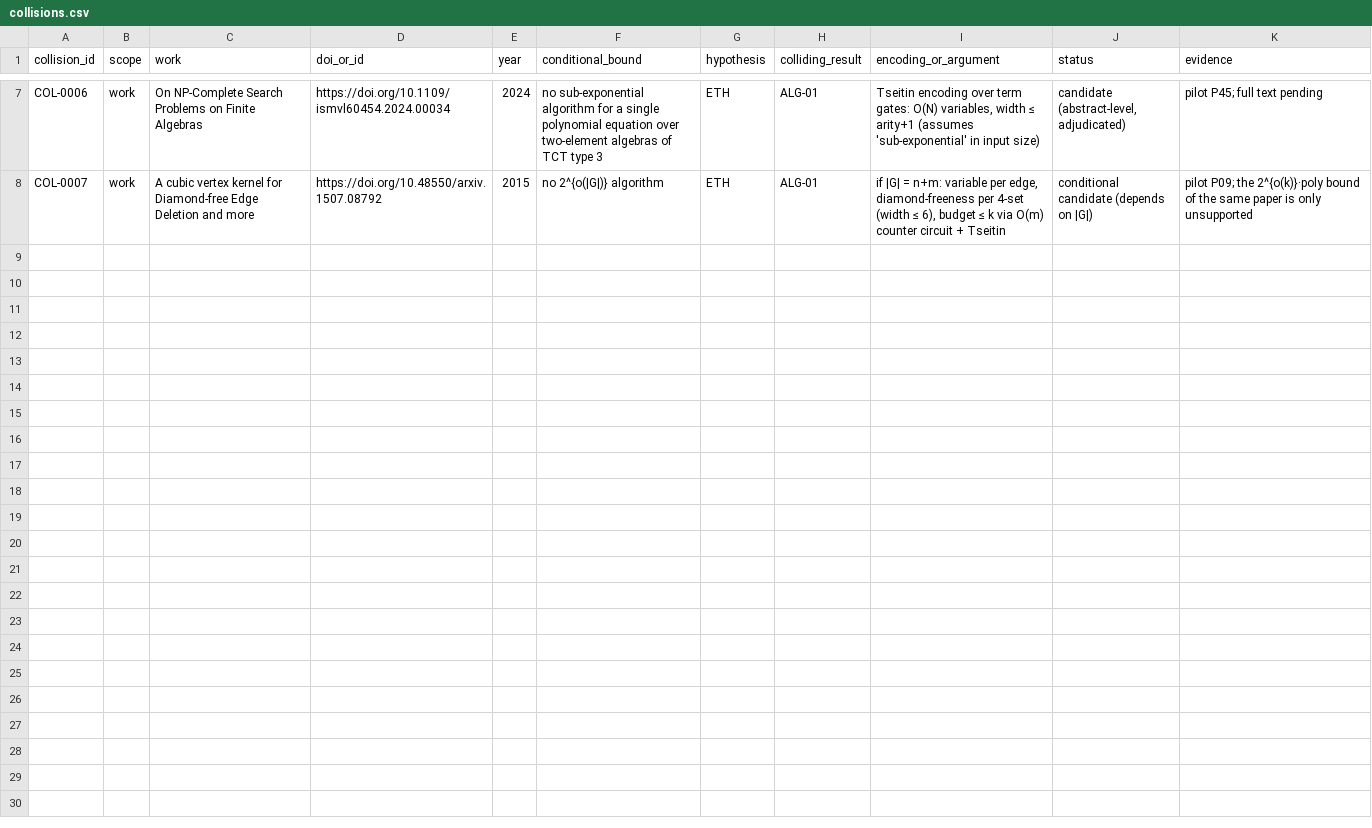
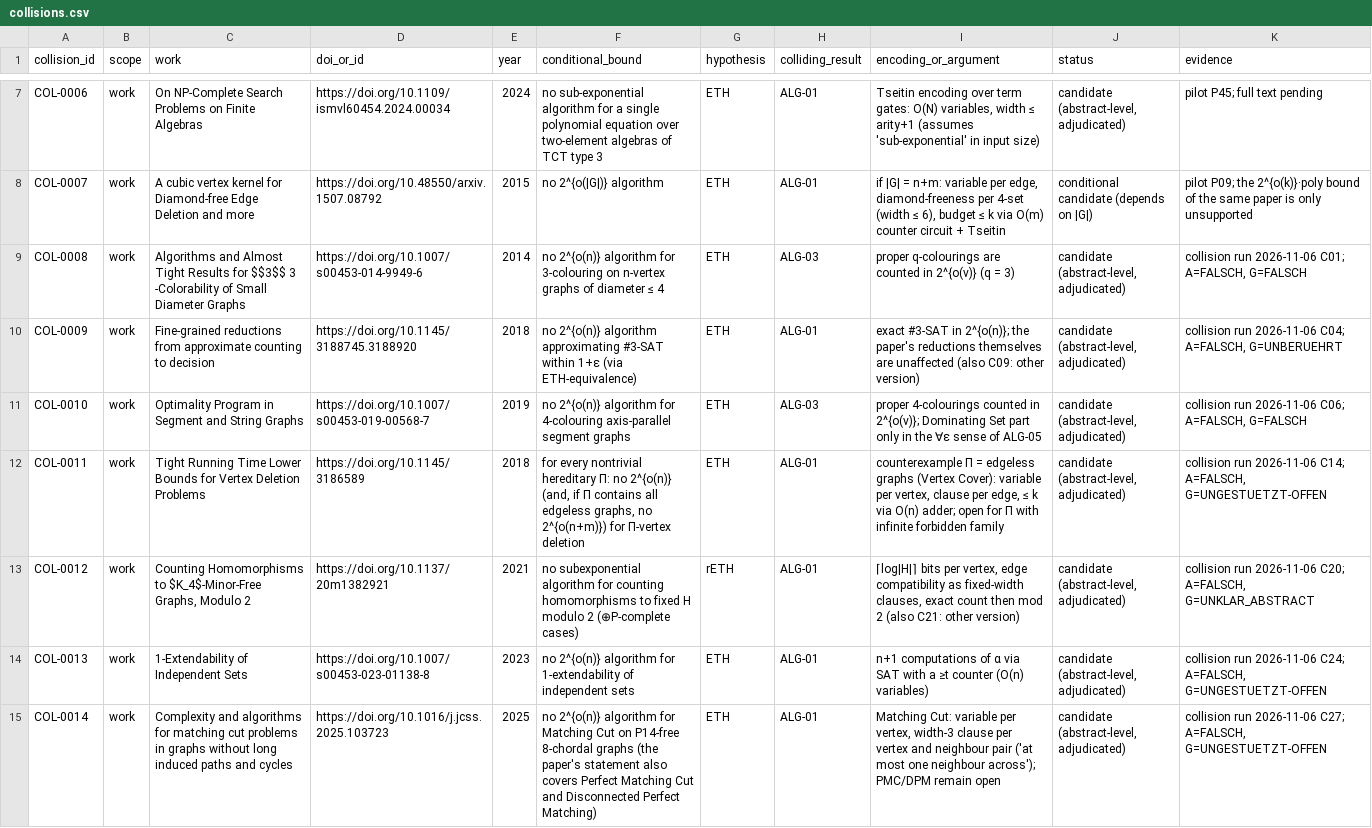
Before and after one commit to research-line/eth-dependency-atlas, a CSV file: data/collisions.csv, drawn as a sheet; only a part is shown, gaps mark what is left out; the diff covers the shown part only; the diff names each change by its address in the sheet, - before the commit and + after, or states it on an @@ line.

```diff
--- a/data/collisions.csv
+++ b/data/collisions.csv
+row 9: COL-0008 | work | Algorithms and Almost Tight Results for $$3$$ 3 -Colorability of Small Diameter Graphs | https://doi.org/10.1007/s00453-014-9949-6 | 2014 | no 2^{o(n)} algorithm for 3-colouring on n-vertex graphs of diameter ≤ 4 | ETH | ALG-03 | proper q-colourings are counted in 2^{o(v)} (q = 3) | candidate (abstract-level, adjudicated) | collision run 2026-11-06 C01; A=FALSCH, G=FALSCH
+row 10: COL-0009 | work | Fine-grained reductions from approximate counting to decision | https://doi.org/10.1145/3188745.3188920 | 2018 | no 2^{o(n)} algorithm approximating #3-SAT within 1+ε (via ETH-equivalence) | ETH | ALG-01 | exact #3-SAT in 2^{o(n)}; the paper's reductions themselves are unaffected (also C09: other version) | candidate (abstract-level, adjudicated) | collision run 2026-11-06 C04; A=FALSCH, G=UNBERUEHRT
+row 11: COL-0010 | work | Optimality Program in Segment and String Graphs | https://doi.org/10.1007/s00453-019-00568-7 | 2019 | no 2^{o(n)} algorithm for 4-colouring axis-parallel segment graphs | ETH | ALG-03 | proper 4-colourings counted in 2^{o(v)}; Dominating Set part only in the ∀ε sense of ALG-05 | candidate (abstract-level, adjudicated) | collision run 2026-11-06 C06; A=FALSCH, G=FALSCH
+row 12: COL-0011 | work | Tight Running Time Lower Bounds for Vertex Deletion Problems | https://doi.org/10.1145/3186589 | 2018 | for every nontrivial hereditary Π: no 2^{o(n)} (and, if Π contains all edgeless graphs, no 2^{o(n+m)}) for Π-vertex deletion | ETH | ALG-01 | counterexample Π = edgeless graphs (Vertex Cover): variable per vertex, clause per edge, ≤ k via O(n) adder; open for Π with infinite forbidden family | candidate (abstract-level, adjudicated) | collision run 2026-11-06 C14; A=FALSCH, G=UNGESTUETZT-OFFEN
+row 13: COL-0012 | work | Counting Homomorphisms to $K_4$-Minor-Free Graphs, Modulo 2 | https://doi.org/10.1137/20m1382921 | 2021 | no subexponential algorithm for counting homomorphisms to fixed H modulo 2 (⊕P-complete cases) | rETH | ALG-01 | ⌈log|H|⌉ bits per vertex, edge compatibility as fixed-width clauses, exact count then mod 2 (also C21: other version) | candidate (abstract-level, adjudicated) | collision run 2026-11-06 C20; A=FALSCH, G=UNKLAR_ABSTRACT
+row 14: COL-0013 | work | 1-Extendability of Independent Sets | https://doi.org/10.1007/s00453-023-01138-8 | 2023 | no 2^{o(n)} algorithm for 1-extendability of independent sets | ETH | ALG-01 | n+1 computations of α via SAT with a ≥t counter (O(n) variables) | candidate (abstract-level, adjudicated) | collision run 2026-11-06 C24; A=FALSCH, G=UNGESTUETZT-OFFEN
+row 15: COL-0014 | work | Complexity and algorithms for matching cut problems in graphs without long induced paths and cycles | https://doi.org/10.1016/j.jcss.2025.103723 | 2025 | no 2^{o(n)} algorithm for Matching Cut on P14-free 8-chordal graphs (the paper's statement also covers Perfect Matching Cut and Disconnected Perfect Matching) | ETH | ALG-01 | Matching Cut: variable per vertex, width-3 clause per vertex and neighbour pair ('at most one neighbour across'); PMC/DPM remain open | candidate (abstract-level, adjudicated) | collision run 2026-11-06 C27; A=FALSCH, G=UNGESTUETZT-OFFEN
```
Also changed, not shown: 7 added rows elsewhere in this file, 9 other files.
